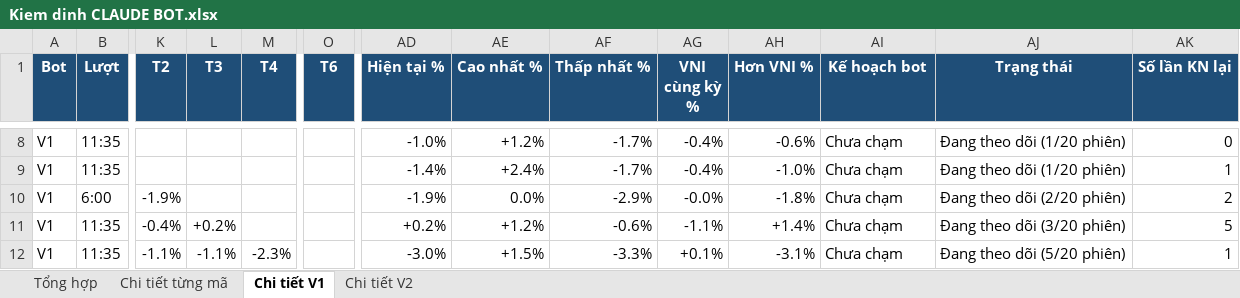
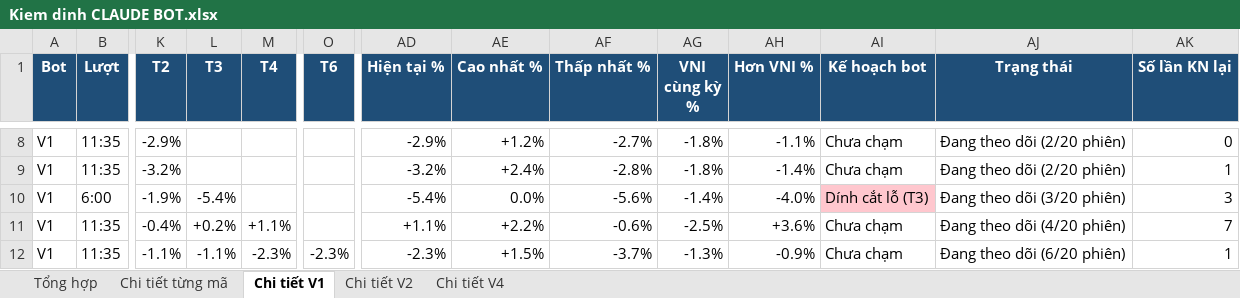
Before and after one commit to karenmanucian1-commits/Top-5-Co-Phieu-Hang-Ngay-Claude, an Excel workbook: data/reports/Kiem dinh CLAUDE BOT.xlsx, sheet Chi tiết V1, drawn as a sheet; only a part is shown, gaps mark what is left out; values as stored, in another font and other column widths than the file's, no borders; conditional formats not drawn; the diff covers the shown part only; the diff names each change by its address in the sheet, - before the commit and + after, or states it on an @@ line.

```diff
--- a/data/reports/Kiem dinh CLAUDE BOT.xlsx (sheet Chi tiết V1)
+++ b/data/reports/Kiem dinh CLAUDE BOT.xlsx (sheet Chi tiết V1)
+sheet tab: Chi tiết V4
-K8 (T2): (empty)
+K8 (T2): -2.9%
-AD8 (Hiện tại %): -1.0%
+AD8 (Hiện tại %): -2.9%
-AF8 (Thấp nhất %): -1.7%
+AF8 (Thấp nhất %): -2.7%
-AG8:AG9 (VNI cùng kỳ %): -0.4%
+AG8:AG9 (VNI cùng kỳ %): -1.8%
-AH8 (Hơn VNI %): -0.6%
+AH8 (Hơn VNI %): -1.1%
-AJ8:AJ9 (Trạng thái): Đang theo dõi (1/20 phiên)
+AJ8:AJ9 (Trạng thái): Đang theo dõi (2/20 phiên)
-K9 (T2): (empty)
+K9 (T2): -3.2%
-AD9 (Hiện tại %): -1.4%
+AD9 (Hiện tại %): -3.2%
-AF9 (Thấp nhất %): -1.7%
+AF9 (Thấp nhất %): -2.8%
-AH9 (Hơn VNI %): -1.0%
+AH9 (Hơn VNI %): -1.4%
-L10 (T3): (empty)
+L10 (T3): -5.4%
-AD10 (Hiện tại %): -1.9%
+AD10 (Hiện tại %): -5.4%
-AF10 (Thấp nhất %): -2.9%
+AF10 (Thấp nhất %): -5.6%
-AG10 (VNI cùng kỳ %): -0.0%
+AG10 (VNI cùng kỳ %): -1.4%
-AH10 (Hơn VNI %): -1.8%
+AH10 (Hơn VNI %): -4.0%
-AI10 (Kế hoạch bot): Chưa chạm
+AI10 (Kế hoạch bot): Dính cắt lỗ (T3)
-AI10 fill: none
+AI10 fill: #FFC7CE
-AJ10 (Trạng thái): Đang theo dõi (2/20 phiên)
+AJ10 (Trạng thái): Đang theo dõi (3/20 phiên)
-AK10 (Số lần KN lại): 2
+AK10 (Số lần KN lại): 3
-M11 (T4): (empty)
+M11 (T4): +1.1%
-AD11 (Hiện tại %): +0.2%
+AD11 (Hiện tại %): +1.1%
-AE11 (Cao nhất %): +1.2%
+AE11 (Cao nhất %): +2.2%
-AG11 (VNI cùng kỳ %): -1.1%
+AG11 (VNI cùng kỳ %): -2.5%
-AH11 (Hơn VNI %): +1.4%
+AH11 (Hơn VNI %): +3.6%
-AJ11 (Trạng thái): Đang theo dõi (3/20 phiên)
+AJ11 (Trạng thái): Đang theo dõi (4/20 phiên)
-AK11 (Số lần KN lại): 5
+AK11 (Số lần KN lại): 7
-O12 (T6): (empty)
+O12 (T6): -2.3%
-AD12 (Hiện tại %): -3.0%
+AD12 (Hiện tại %): -2.3%
-AF12 (Thấp nhất %): -3.3%
+AF12 (Thấp nhất %): -3.7%
-AG12 (VNI cùng kỳ %): +0.1%
+AG12 (VNI cùng kỳ %): -1.3%
-AH12 (Hơn VNI %): -3.1%
+AH12 (Hơn VNI %): -0.9%
-AJ12 (Trạng thái): Đang theo dõi (5/20 phiên)
+AJ12 (Trạng thái): Đang theo dõi (6/20 phiên)
```
Also changed, not shown: 256 edited cells and cell formats elsewhere in this sheet, sheet Chi tiết từng mã, sheet Tổng hợp, sheet Chi tiết V2, 2 other files.
